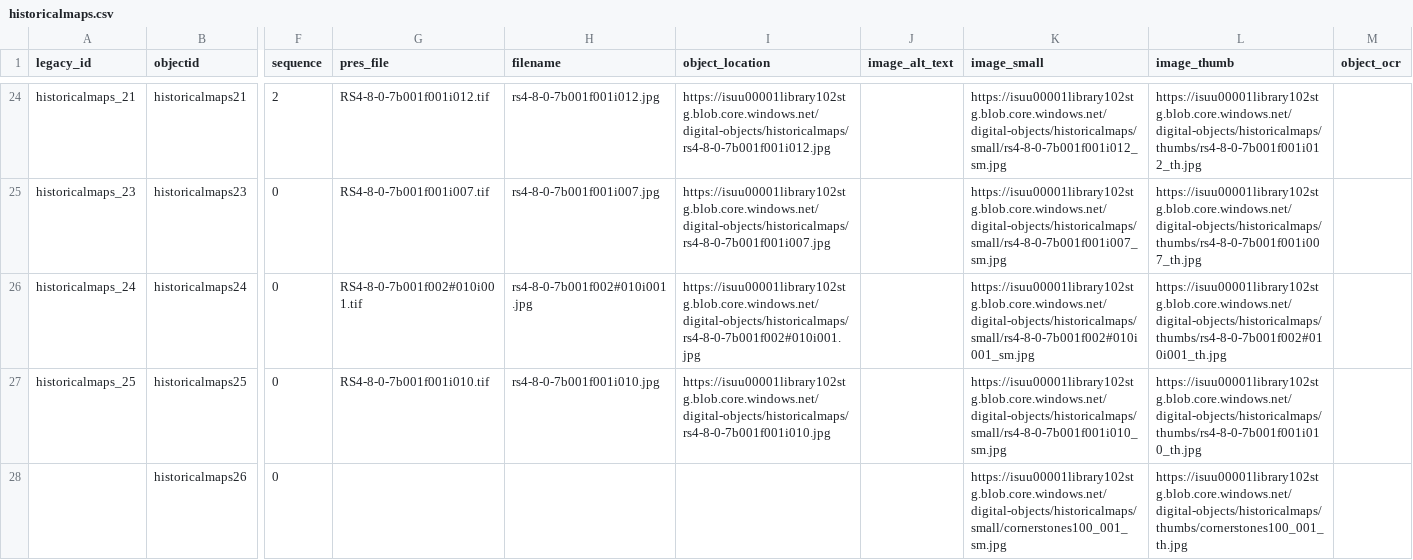
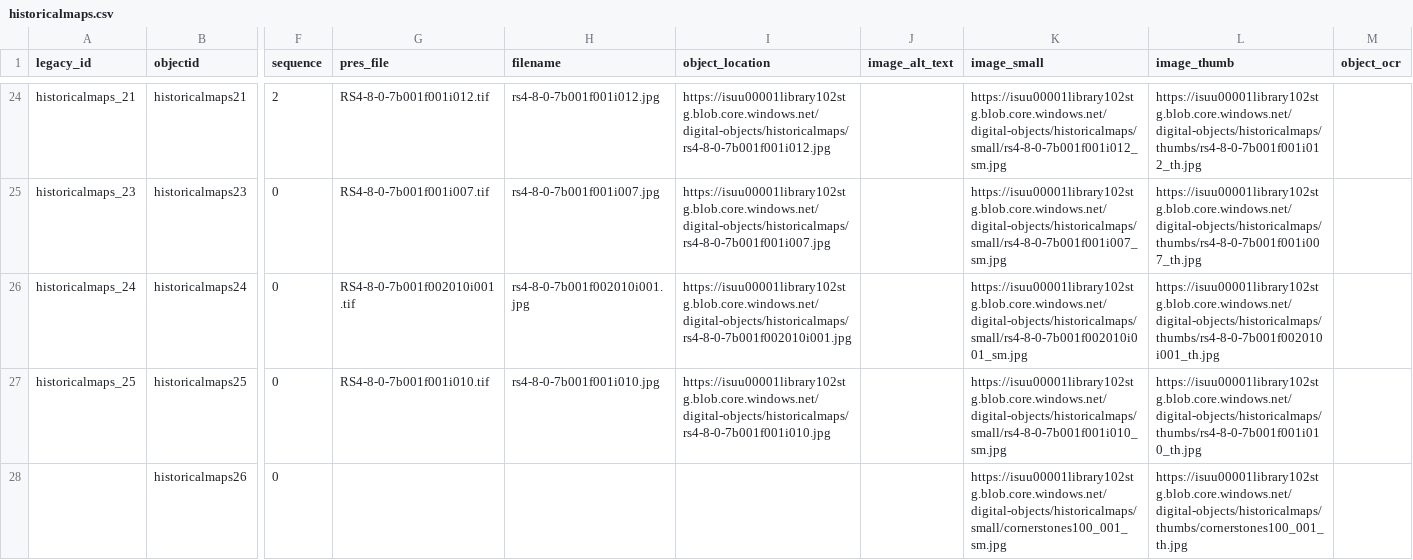
Before and after one commit to isu-digital/digital-collections-template, a CSV file: _data/historicalmaps.csv, drawn as a sheet; only a part is shown, gaps mark what is left out; the diff names each change by its address in the sheet, - before the commit and + after, or states it on an @@ line.

Commit message:
historicalmaps24 filename correction to delete #

```diff
--- a/_data/historicalmaps.csv
+++ b/_data/historicalmaps.csv
-G26 (pres_file): RS4-8-0-7b001f002#010i001.tif
+G26 (pres_file): RS4-8-0-7b001f002010i001.tif
-H26 (filename): rs4-8-0-7b001f002#010i001.jpg
+H26 (filename): rs4-8-0-7b001f002010i001.jpg
-I26 (object_location): https://isuu00001library102stg.blob.core.windows.net/digital-objects/historicalmaps/rs4-8-0-7b001f002#010i001.jpg
+I26 (object_location): https://isuu00001library102stg.blob.core.windows.net/digital-objects/historicalmaps/rs4-8-0-7b001f002010i001.jpg
-K26 (image_small): https://isuu00001library102stg.blob.core.windows.net/digital-objects/historicalmaps/small/rs4-8-0-7b001f002#010i001_sm.jpg
+K26 (image_small): https://isuu00001library102stg.blob.core.windows.net/digital-objects/historicalmaps/small/rs4-8-0-7b001f002010i001_sm.jpg
-L26 (image_thumb): https://isuu00001library102stg.blob.core.windows.net/digital-objects/historicalmaps/thumbs/rs4-8-0-7b001f002#010i001_th.jpg
+L26 (image_thumb): https://isuu00001library102stg.blob.core.windows.net/digital-objects/historicalmaps/thumbs/rs4-8-0-7b001f002010i001_th.jpg
```
Also changed, not shown: 1 other file.
